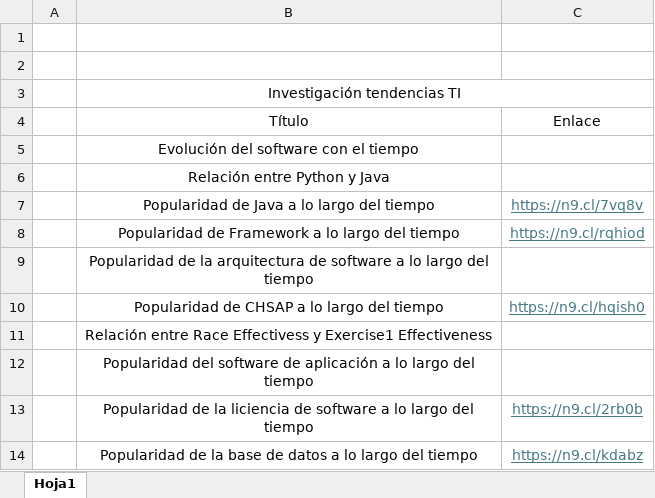
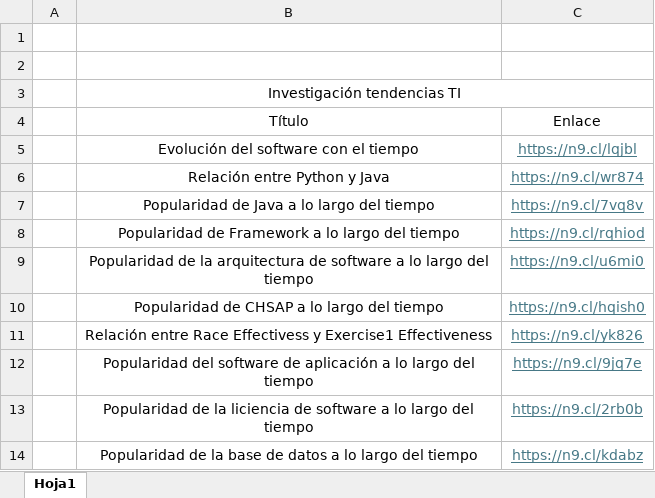
Before and after one commit to Maria-jose24/complementario-3125033, an Excel workbook: Entrega/EV6/ENLACES PARA RECOLECCIÓN DE DATOS.xlsx, sheet Hoja1, drawn as a sheet; values as stored, in another font and other column widths than the file's, no borders; the diff names each change by its address in the sheet, - before the commit and + after, or states it on an @@ line.

Commit message:
Se actualiza

```diff
--- a/Entrega/EV6/ENLACES PARA RECOLECCIÓN DE DATOS.xlsx (sheet Hoja1)
+++ b/Entrega/EV6/ENLACES PARA RECOLECCIÓN DE DATOS.xlsx (sheet Hoja1)
-C5: (empty)
+C5: https://n9.cl/lqjbl
-C6: (empty)
+C6: https://n9.cl/wr874
-C9: (empty)
+C9: https://n9.cl/u6mi0
-C11: (empty)
+C11: https://n9.cl/yk826
-C12: (empty)
+C12: https://n9.cl/9jq7e
```
